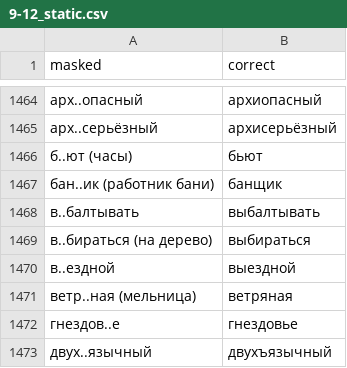
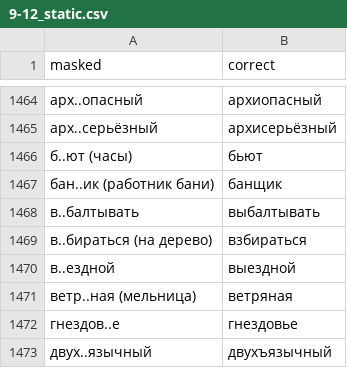
Before and after one commit to yorik410/ege-rus-workout, a CSV file: dicts/9-12_static.csv, drawn as a sheet; only a part is shown, gaps mark what is left out.

Commit message:
исправил слово

```diff
--- a/dicts/9-12_static.csv
+++ b/dicts/9-12_static.csv
@@ -1468,3 +1468,3 @@ masked,correct
 в..балтывать,выбалтывать
-в..бираться (на дерево),выбираться
+в..бираться (на дерево),взбираться
 в..ездной,выездной
```
